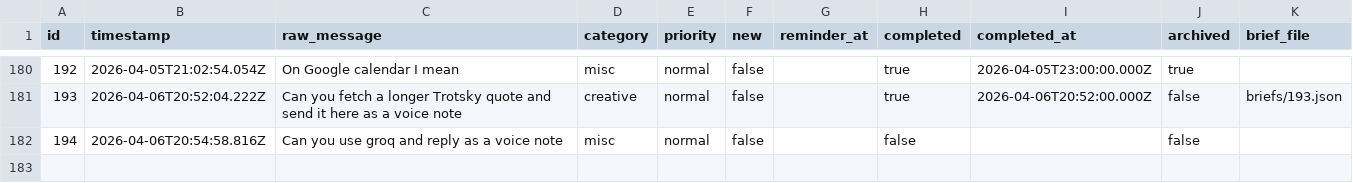
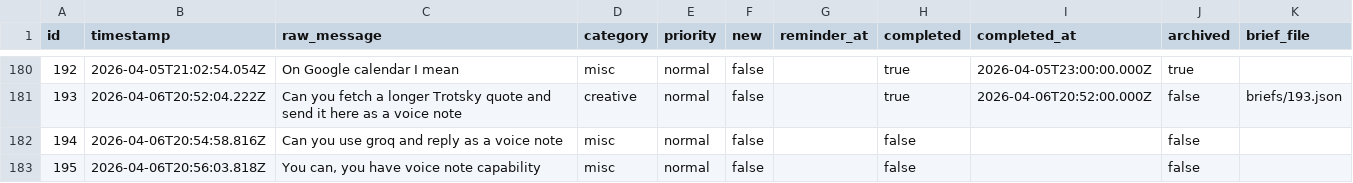
Before and after one commit to ChilliByte/stream-todo, a CSV file: todos.csv, drawn as a sheet; only a part is shown, gaps mark what is left out; the diff names each change by its address in the sheet, - before the commit and + after, or states it on an @@ line.

Commit message:
tier1: processed 1 item(s)

```diff
--- a/todos.csv
+++ b/todos.csv
+row 183: 195 | 2026-04-06T20:56:03.818Z | You can, you have voice note capability | misc | normal | false |  | false |  | false
```
